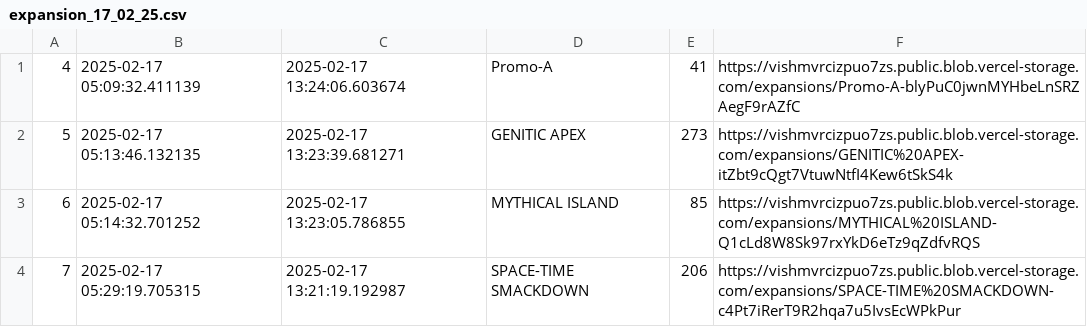
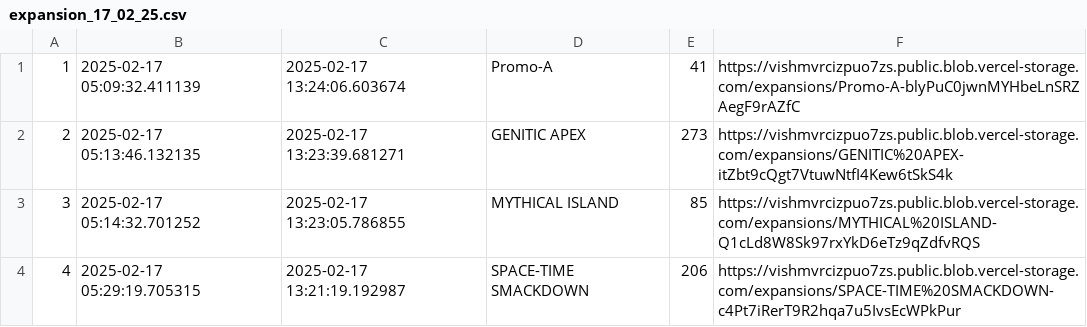
Before and after one commit to hishamktd/pokemon-api, a CSV file: backups/masters/expansions/expansion_17_02_25.csv, drawn as a sheet.

Commit message:
feat: update expansion CSV files to correct row numbering

```diff
--- a/backups/masters/expansions/expansion_17_02_25.csv
+++ b/backups/masters/expansions/expansion_17_02_25.csv
@@ -1,4 +1,4 @@
-4,2025-02-17 05:09:32.411139,2025-02-17 13:24:06.603674,Promo-A,41,https://vishmvrcizpuo7zs.public.blob.vercel-storage.com/expansions/Promo-A-blyPuC0jwnMYHbeLnSRZAegF9rAZfC,
-5,2025-02-17 05:13:46.132135,2025-02-17 13:23:39.681271,GENITIC APEX,273,https://vishmvrcizpuo7zs.public.blob.vercel-storage.com/expansions/GENITIC%20APEX-itZbt9cQgt7VtuwNtfI4Kew6tSkS4k,
-6,2025-02-17 05:14:32.701252,2025-02-17 13:23:05.786855,MYTHICAL ISLAND,85,https://vishmvrcizpuo7zs.public.blob.vercel-storage.com/expansions/MYTHICAL%20ISLAND-Q1cLd8W8Sk97rxYkD6eTz9qZdfvRQS,
-7,2025-02-17 05:29:19.705315,2025-02-17 13:21:19.192987,SPACE-TIME SMACKDOWN,206,https://vishmvrcizpuo7zs.public.blob.vercel-storage.com/expansions/SPACE-TIME%20SMACKDOWN-c4Pt7iRerT9R2hqa7u5IvsEcWPkPur,
+1,2025-02-17 05:09:32.411139,2025-02-17 13:24:06.603674,Promo-A,41,https://vishmvrcizpuo7zs.public.blob.vercel-storage.com/expansions/Promo-A-blyPuC0jwnMYHbeLnSRZAegF9rAZfC,
+2,2025-02-17 05:13:46.132135,2025-02-17 13:23:39.681271,GENITIC APEX,273,https://vishmvrcizpuo7zs.public.blob.vercel-storage.com/expansions/GENITIC%20APEX-itZbt9cQgt7VtuwNtfI4Kew6tSkS4k,
+3,2025-02-17 05:14:32.701252,2025-02-17 13:23:05.786855,MYTHICAL ISLAND,85,https://vishmvrcizpuo7zs.public.blob.vercel-storage.com/expansions/MYTHICAL%20ISLAND-Q1cLd8W8Sk97rxYkD6eTz9qZdfvRQS,
+4,2025-02-17 05:29:19.705315,2025-02-17 13:21:19.192987,SPACE-TIME SMACKDOWN,206,https://vishmvrcizpuo7zs.public.blob.vercel-storage.com/expansions/SPACE-TIME%20SMACKDOWN-c4Pt7iRerT9R2hqa7u5IvsEcWPkPur,
```
Also changed, not shown: backups/masters/expansions/expansion_28_02_25.csv.
